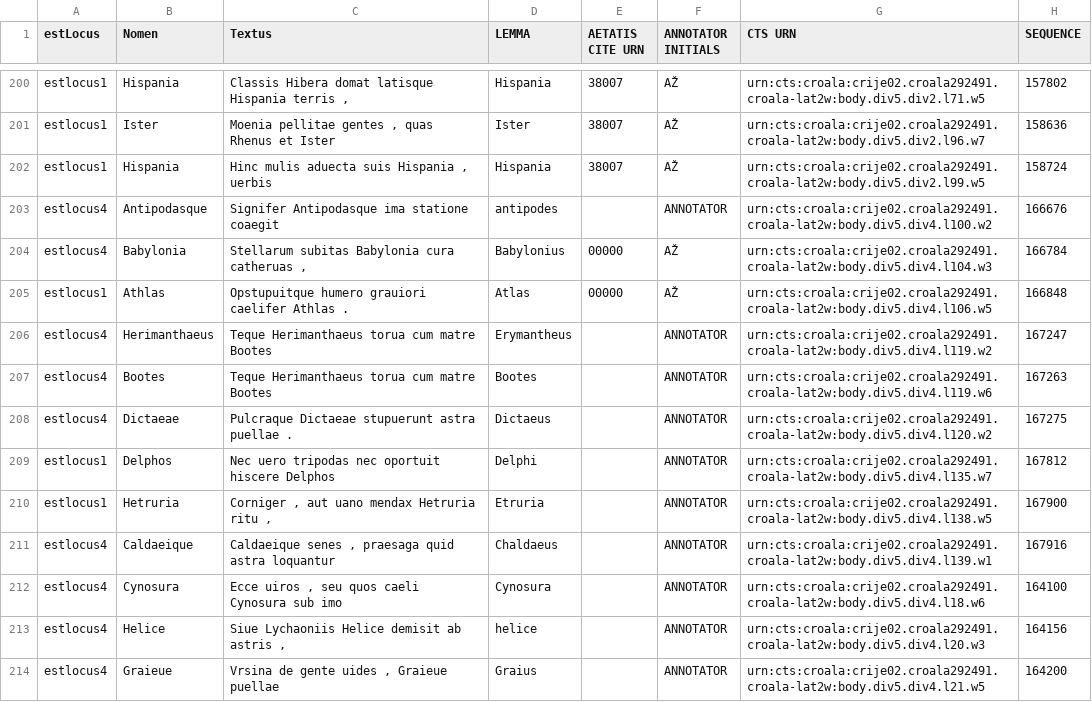
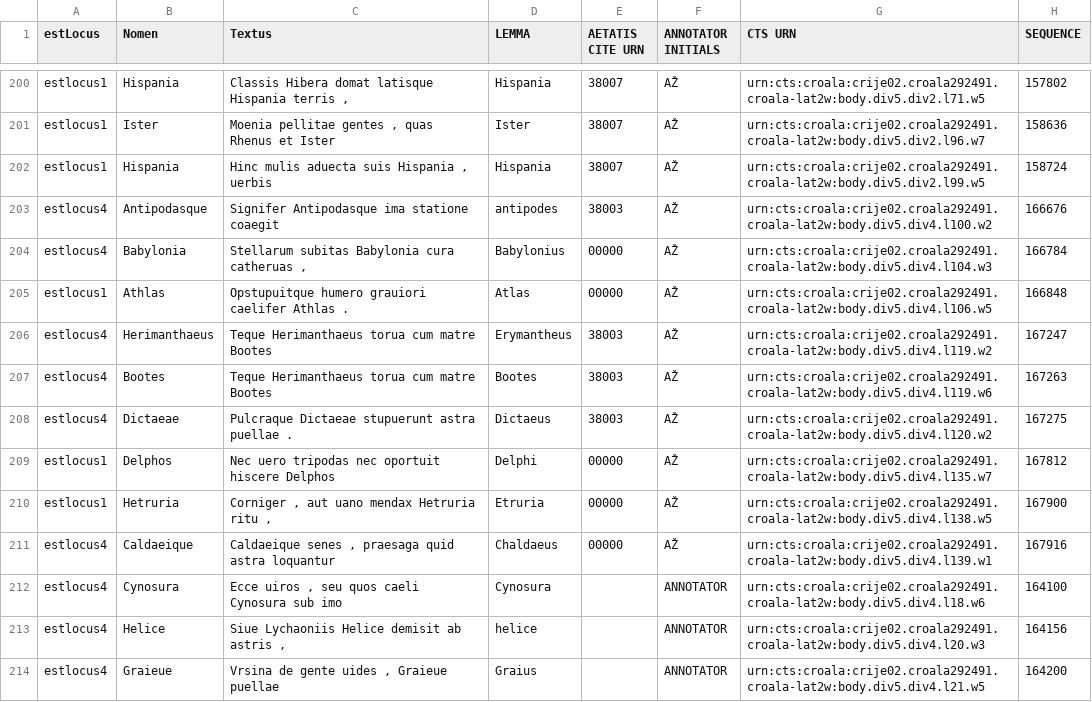
Before and after one commit to nevenjovanovic/croala-pelagios, a CSV file: csv/aetates/crijevic-aetates-id.csv, drawn as a sheet; only a part is shown, gaps mark what is left out.

```diff
--- a/csv/aetates/crijevic-aetates-id.csv
+++ b/csv/aetates/crijevic-aetates-id.csv
@@ -202,11 +202,11 @@ estlocus1,Ister,"Moenia pellitae gentes , quas Rhenus et Ister",Ister,38007,AŽ,
 estlocus1,Hispania,"Hinc mulis aduecta suis Hispania , uerbis",Hispania,38007,AŽ,urn:cts:croala:crije02.croala292491.croala-lat2w:body.div5.div2.l99.w5,158724
-estlocus4,Antipodasque,Signifer Antipodasque ima statione coaegit,antipodes,,ANNOTATOR,urn:cts:croala:crije02.croala292491.croala-lat2w:body.div5.div4.l100.w2,166676
+estlocus4,Antipodasque,Signifer Antipodasque ima statione coaegit,antipodes,38003,AŽ,urn:cts:croala:crije02.croala292491.croala-lat2w:body.div5.div4.l100.w2,166676
 estlocus4,Babylonia,"Stellarum subitas Babylonia cura catheruas ,",Babylonius,00000,AŽ,urn:cts:croala:crije02.croala292491.croala-lat2w:body.div5.div4.l104.w3,166784
 estlocus1,Athlas,Opstupuitque humero grauiori caelifer Athlas .,Atlas,00000,AŽ,urn:cts:croala:crije02.croala292491.croala-lat2w:body.div5.div4.l106.w5,166848
-estlocus4,Herimanthaeus,Teque Herimanthaeus torua cum matre Bootes,Erymantheus,,ANNOTATOR,urn:cts:croala:crije02.croala292491.croala-lat2w:body.div5.div4.l119.w2,167247
-estlocus4,Bootes,Teque Herimanthaeus torua cum matre Bootes,Bootes,,ANNOTATOR,urn:cts:croala:crije02.croala292491.croala-lat2w:body.div5.div4.l119.w6,167263
-estlocus4,Dictaeae,Pulcraque Dictaeae stupuerunt astra puellae .,Dictaeus,,ANNOTATOR,urn:cts:croala:crije02.croala292491.croala-lat2w:body.div5.div4.l120.w2,167275
-estlocus1,Delphos,Nec uero tripodas nec oportuit hiscere Delphos,Delphi,,ANNOTATOR,urn:cts:croala:crije02.croala292491.croala-lat2w:body.div5.div4.l135.w7,167812
-estlocus1,Hetruria,"Corniger , aut uano mendax Hetruria ritu ,",Etruria,,ANNOTATOR,urn:cts:croala:crije02.croala292491.croala-lat2w:body.div5.div4.l138.w5,167900
-estlocus4,Caldaeique,"Caldaeique senes , praesaga quid astra loquantur",Chaldaeus,,ANNOTATOR,urn:cts:croala:crije02.croala292491.croala-lat2w:body.div5.div4.l139.w1,167916
+estlocus4,Herimanthaeus,Teque Herimanthaeus torua cum matre Bootes,Erymantheus,38003,AŽ,urn:cts:croala:crije02.croala292491.croala-lat2w:body.div5.div4.l119.w2,167247
+estlocus4,Bootes,Teque Herimanthaeus torua cum matre Bootes,Bootes,38003,AŽ,urn:cts:croala:crije02.croala292491.croala-lat2w:body.div5.div4.l119.w6,167263
+estlocus4,Dictaeae,Pulcraque Dictaeae stupuerunt astra puellae .,Dictaeus,38003,AŽ,urn:cts:croala:crije02.croala292491.croala-lat2w:body.div5.div4.l120.w2,167275
+estlocus1,Delphos,Nec uero tripodas nec oportuit hiscere Delphos,Delphi,00000,AŽ,urn:cts:croala:crije02.croala292491.croala-lat2w:body.div5.div4.l135.w7,167812
+estlocus1,Hetruria,"Corniger , aut uano mendax Hetruria ritu ,",Etruria,00000,AŽ,urn:cts:croala:crije02.croala292491.croala-lat2w:body.div5.div4.l138.w5,167900
+estlocus4,Caldaeique,"Caldaeique senes , praesaga quid astra loquantur",Chaldaeus,00000,AŽ,urn:cts:croala:crije02.croala292491.croala-lat2w:body.div5.div4.l139.w1,167916
 estlocus4,Cynosura,"Ecce uiros , seu quos caeli Cynosura sub imo",Cynosura,,ANNOTATOR,urn:cts:croala:crije02.croala292491.croala-lat2w:body.div5.div4.l18.w6,164100
```
Also changed, not shown: csv/aetates/aetates-id-novae.csv, csv/aetates/bunic-aetates-id.csv, 5 other files.
